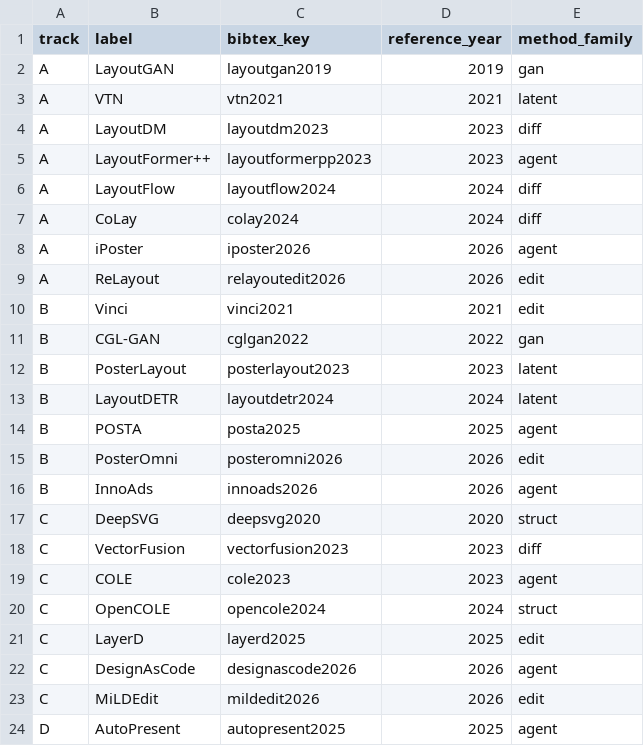
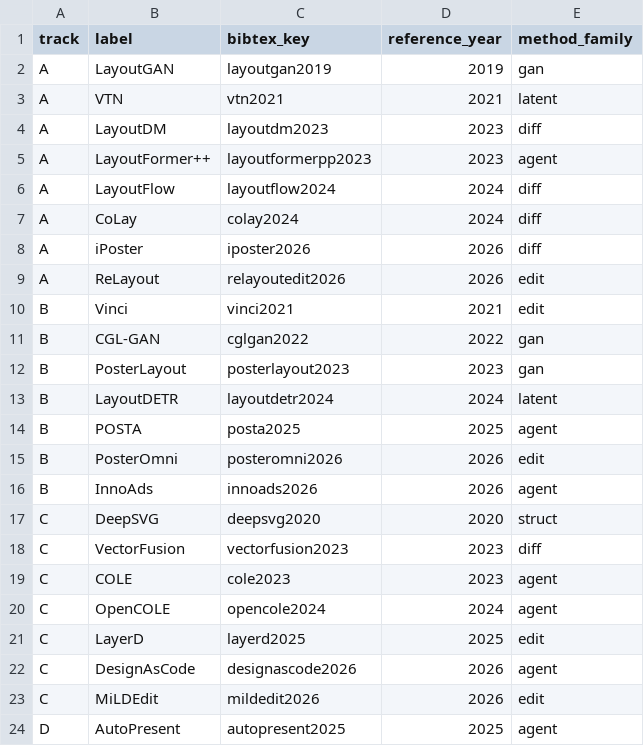
Before and after one commit to creative-graphic-design/awesome-creative-graphic-design-generation, a CSV file: paper/figs/tex/research_map_narrative_sources.csv, drawn as a sheet; only a part is shown.

Commit message:
paper: synchronize method-family corrections in visual map source registry

```diff
--- a/paper/figs/tex/research_map_narrative_sources.csv
+++ b/paper/figs/tex/research_map_narrative_sources.csv
@@ -7,3 +7,3 @@ A,LayoutFlow,layoutflow2024,2024,diff
 A,CoLay,colay2024,2024,diff
-A,iPoster,iposter2026,2026,agent
+A,iPoster,iposter2026,2026,diff
 A,ReLayout,relayoutedit2026,2026,edit
@@ -11,3 +11,3 @@ B,Vinci,vinci2021,2021,edit
 B,CGL-GAN,cglgan2022,2022,gan
-B,PosterLayout,posterlayout2023,2023,latent
+B,PosterLayout,posterlayout2023,2023,gan
 B,LayoutDETR,layoutdetr2024,2024,latent
@@ -19,3 +19,3 @@ C,VectorFusion,vectorfusion2023,2023,diff
 C,COLE,cole2023,2023,agent
-C,OpenCOLE,opencole2024,2024,struct
+C,OpenCOLE,opencole2024,2024,agent
 C,LayerD,layerd2025,2025,edit
```
